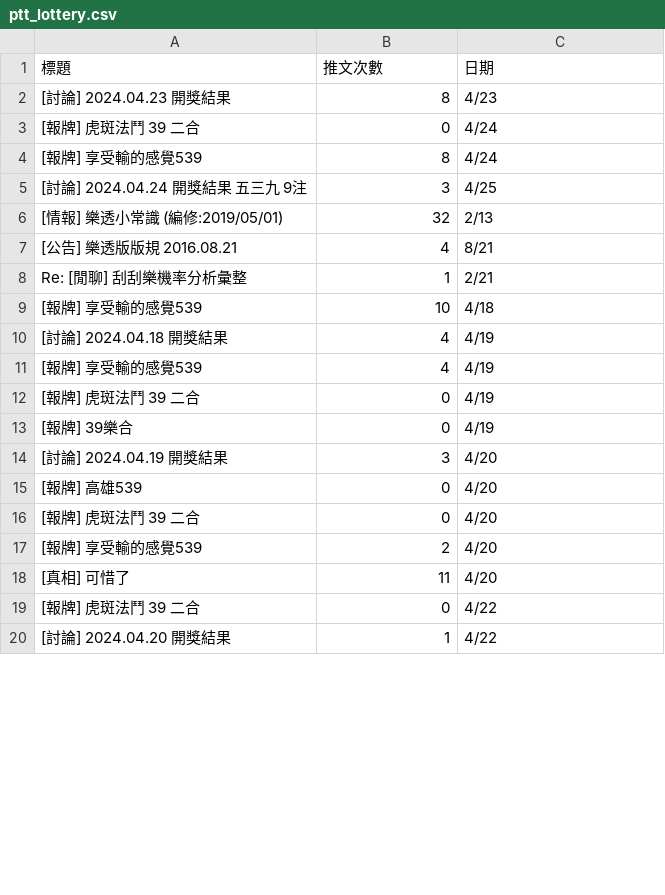
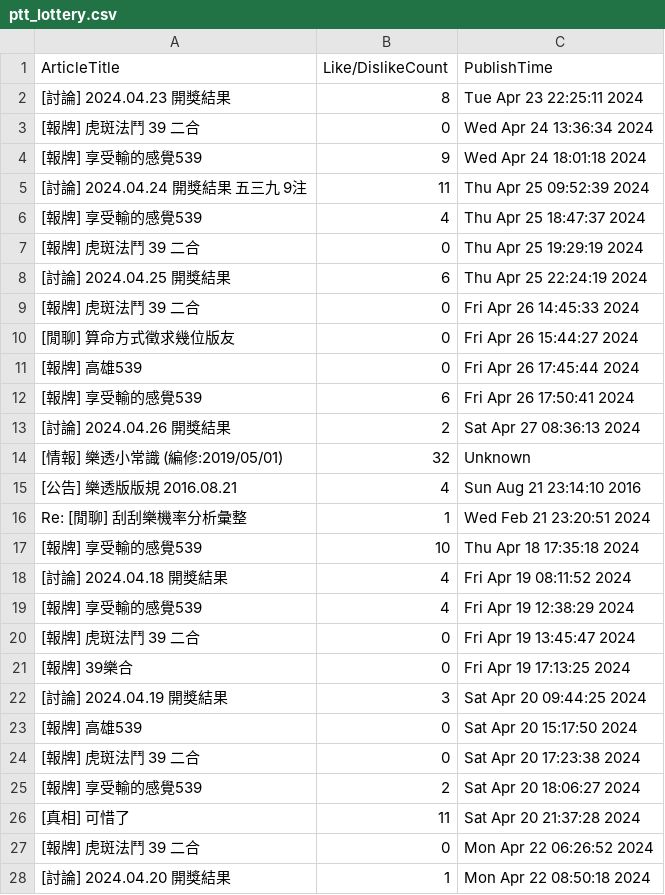
Before and after one commit to Christinaliu0913/wehelp_week3, a CSV file: ptt_lottery.csv, drawn as a sheet; only a part is shown; the diff covers the shown part only.

```diff
--- a/ptt_lottery.csv
+++ b/ptt_lottery.csv
@@ -1,20 +1,28 @@
-標題,推文次數,日期
-[討論] 2024.04.23 開獎結果,8,4/23
-[報牌] 虎斑法鬥 39 二合,0,4/24
-[報牌] 享受輸的感覺539,8,4/24
-[討論] 2024.04.24 開獎結果 五三九 9注,3,4/25
-[情報] 樂透小常識 (編修:2019/05/01),32,2/13
-[公告] 樂透版版規 2016.08.21,4,8/21
-Re: [閒聊] 刮刮樂機率分析彙整,1,2/21
-[報牌] 享受輸的感覺539,10,4/18
-[討論] 2024.04.18 開獎結果,4,4/19
-[報牌] 享受輸的感覺539,4,4/19
-[報牌] 虎斑法鬥 39 二合,0,4/19
-[報牌] 39樂合,0,4/19
-[討論] 2024.04.19 開獎結果,3,4/20
-[報牌] 高雄539,0,4/20
-[報牌] 虎斑法鬥 39 二合,0,4/20
-[報牌] 享受輸的感覺539,2,4/20
-[真相] 可惜了,11,4/20
-[報牌] 虎斑法鬥 39 二合,0,4/22
-[討論] 2024.04.20 開獎結果,1,4/22
+ArticleTitle,Like/DislikeCount,PublishTime
+[討論] 2024.04.23 開獎結果,8,Tue Apr 23 22:25:11 2024
+[報牌] 虎斑法鬥 39 二合,0,Wed Apr 24 13:36:34 2024
+[報牌] 享受輸的感覺539,9,Wed Apr 24 18:01:18 2024
+[討論] 2024.04.24 開獎結果 五三九 9注,11,Thu Apr 25 09:52:39 2024
+[報牌] 享受輸的感覺539,4,Thu Apr 25 18:47:37 2024
+[報牌] 虎斑法鬥 39 二合,0,Thu Apr 25 19:29:19 2024
+[討論] 2024.04.25 開獎結果,6,Thu Apr 25 22:24:19 2024
+[報牌] 虎斑法鬥 39 二合,0,Fri Apr 26 14:45:33 2024
+[閒聊] 算命方式徵求幾位版友,0,Fri Apr 26 15:44:27 2024
+[報牌] 高雄539,0,Fri Apr 26 17:45:44 2024
+[報牌] 享受輸的感覺539,6,Fri Apr 26 17:50:41 2024
+[討論] 2024.04.26 開獎結果,2,Sat Apr 27 08:36:13 2024
+[情報] 樂透小常識 (編修:2019/05/01),32,Unknown
+[公告] 樂透版版規 2016.08.21,4,Sun Aug 21 23:14:10 2016
+Re: [閒聊] 刮刮樂機率分析彙整,1,Wed Feb 21 23:20:51 2024
+[報牌] 享受輸的感覺539,10,Thu Apr 18 17:35:18 2024
+[討論] 2024.04.18 開獎結果,4,Fri Apr 19 08:11:52 2024
+[報牌] 享受輸的感覺539,4,Fri Apr 19 12:38:29 2024
+[報牌] 虎斑法鬥 39 二合,0,Fri Apr 19 13:45:47 2024
+[報牌] 39樂合,0,Fri Apr 19 17:13:25 2024
+[討論] 2024.04.19 開獎結果,3,Sat Apr 20 09:44:25 2024
+[報牌] 高雄539,0,Sat Apr 20 15:17:50 2024
+[報牌] 虎斑法鬥 39 二合,0,Sat Apr 20 17:23:38 2024
+[報牌] 享受輸的感覺539,2,Sat Apr 20 18:06:27 2024
+[真相] 可惜了,11,Sat Apr 20 21:37:28 2024
+[報牌] 虎斑法鬥 39 二合,0,Mon Apr 22 06:26:52 2024
+[討論] 2024.04.20 開獎結果,1,Mon Apr 22 08:50:18 2024
```
Also changed, not shown: 28 edited cells elsewhere in this file, 1 other file.
